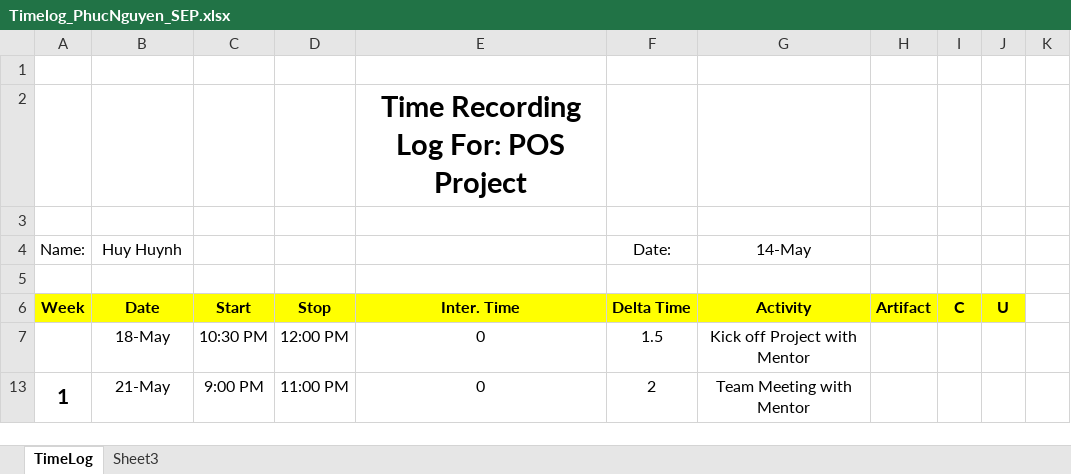
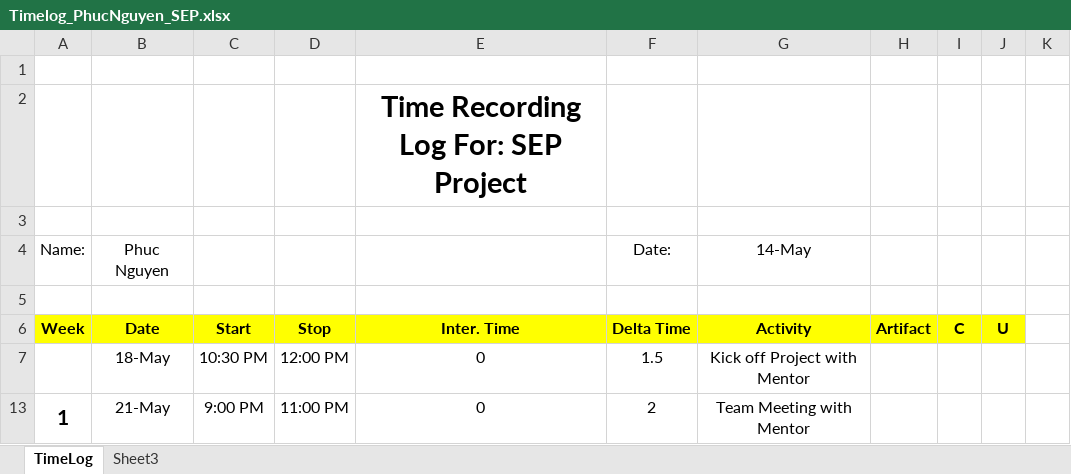
Before and after one commit to vucongthuc/hit-team-2012, an Excel workbook: SEP/Time Log & Planned Weekly/Timelog_PhucNguyen_SEP.xlsx, sheet TimeLog, drawn as a sheet; only a part is shown; values as stored, in another font and other column widths than the file's, no borders; the diff names each change by its address in the sheet, - before the commit and + after, or states it on an @@ line.

```diff
--- a/SEP/Time Log & Planned Weekly/Timelog_PhucNguyen_SEP.xlsx (sheet TimeLog)
+++ b/SEP/Time Log & Planned Weekly/Timelog_PhucNguyen_SEP.xlsx (sheet TimeLog)
-E2: Time Recording Log For: POS Project
+E2: Time Recording Log For: SEP Project
-B4: Huy Huynh
+B4: Phuc Nguyen
```
Also changed, not shown: SEP/Time Log & Planned Weekly/Timelog_DatTran_SEP.xlsx, SEP/Time Log & Planned Weekly/Timelog_HiepTa_SEP.xlsx, 1 other file.
